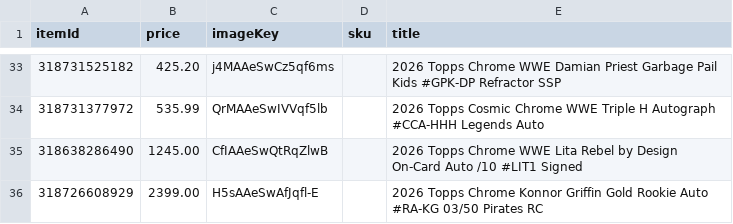
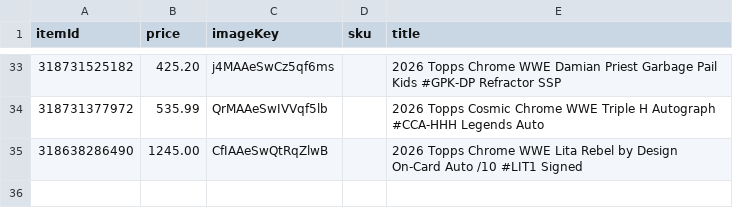
Before and after one commit to dastardly-dan/maineventcardvault, a TSV file: build/raw_listings.tsv, drawn as a sheet; only a part is shown, gaps mark what is left out.

```diff
--- a/build/raw_listings.tsv
+++ b/build/raw_listings.tsv
@@ -35,2 +35 @@ itemId	price	imageKey	sku	title
 318638286490	1245.00	CfIAAeSwQtRqZlwB		2026 Topps Chrome WWE Lita Rebel by Design On-Card Auto /10 #LIT1 Signed
-318726608929	2399.00	H5sAAeSwAfJqfl-E		2026 Topps Chrome Konnor Griffin Gold Rookie Auto #RA-KG 03/50 Pirates RC
```
Also changed, not shown: build/collection.tsv.
